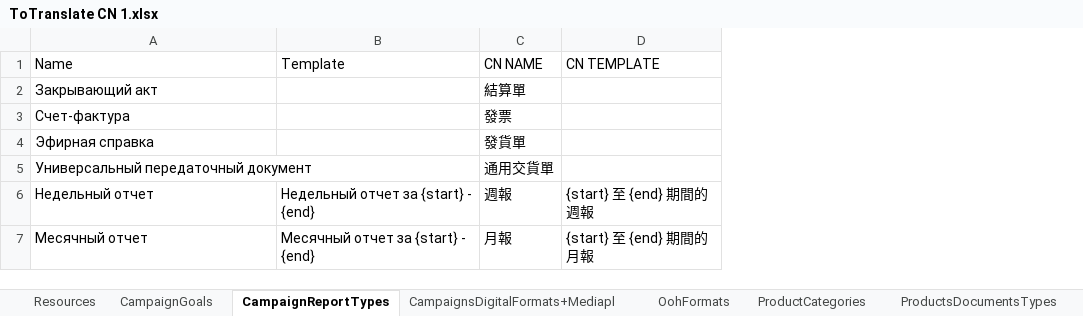
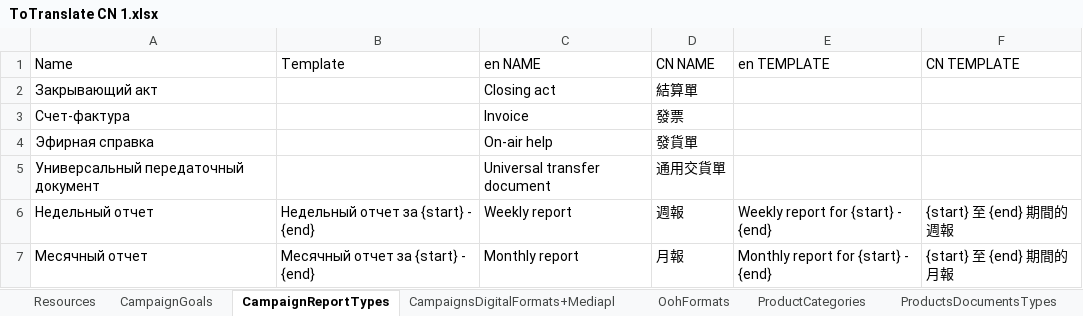
Before and after one commit to childfocusai/Salon_krasoty, an Excel workbook: docs/ToTranslate CN 1.xlsx, sheet CampaignReportTypes, drawn as a sheet; values as stored, in another font and other column widths than the file's, no borders; the diff names each change by its address in the sheet, - before the commit and + after, or states it on an @@ line.

```diff
--- a/docs/ToTranslate CN 1.xlsx (sheet CampaignReportTypes)
+++ b/docs/ToTranslate CN 1.xlsx (sheet CampaignReportTypes)
+column C (en NAME), rows 2-7: Closing act | Invoice | On-air help | Universal transfer document | Weekly report | Monthly report
+column E (en TEMPLATE), rows 6-7: Weekly report for {start} - {end} | Monthly report for {start} - {end}
```
Also changed, not shown: sheet MediaplansMediaCategories, sheet ProductsDocumentsTypes, sheet CampaignsDigitalFormats+Mediapl, sheet MarketplaceProductsPackets, sheet CampaignGoals, sheet MarketplaceDurations, 12 more sheets, 1 other file.
